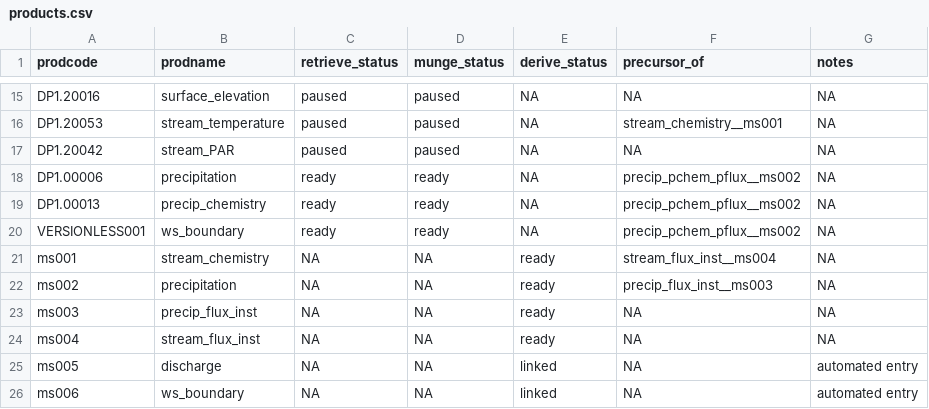
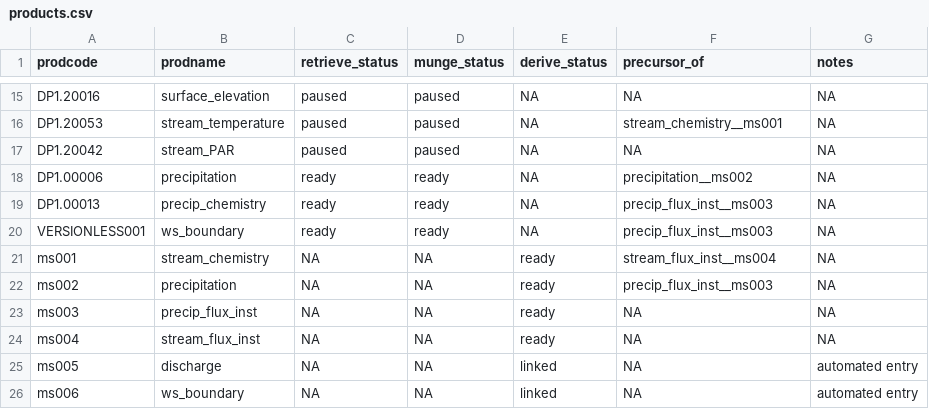
Before and after one commit to MacroSHEDS/data_processing, a CSV file: src/neon/neon/products.csv, drawn as a sheet; only a part is shown, gaps mark what is left out.

```diff
--- a/src/neon/neon/products.csv
+++ b/src/neon/neon/products.csv
@@ -17,5 +17,5 @@ DP1.20053,stream_temperature,paused,paused,NA,stream_chemistry__ms001,NA
 DP1.20042,stream_PAR,paused,paused,NA,NA,NA
-DP1.00006,precipitation,ready,ready,NA,precip_pchem_pflux__ms002,NA
-DP1.00013,precip_chemistry,ready,ready,NA,precip_pchem_pflux__ms002,NA
-VERSIONLESS001,ws_boundary,ready,ready,NA,precip_pchem_pflux__ms002,NA
+DP1.00006,precipitation,ready,ready,NA,precipitation__ms002,NA
+DP1.00013,precip_chemistry,ready,ready,NA,precip_flux_inst__ms003,NA
+VERSIONLESS001,ws_boundary,ready,ready,NA,precip_flux_inst__ms003,NA
 ms001,stream_chemistry,NA,NA,ready,stream_flux_inst__ms004,NA
```
Also changed, not shown: src/krycklan/krycklan/products.csv, 6 other files.
